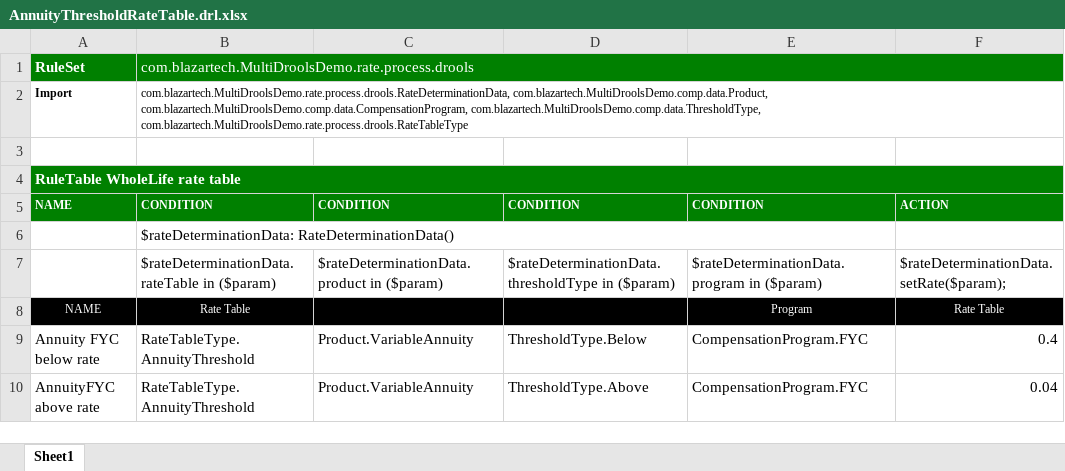
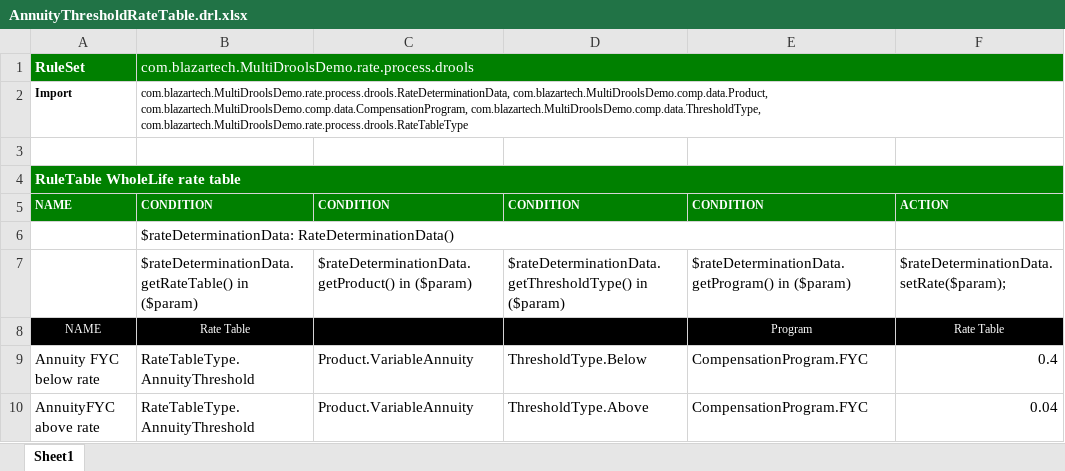
Before and after one commit to drsaaron/MultiDroolsDemo, an Excel workbook: src/main/resources/com/blazartech/MultiDroolsDemo/rate/process/drools/AnnuityThresholdRateTable.drl.xlsx, sheet Sheet1, drawn as a sheet; values as stored, in another font and other column widths than the file's, no borders; the diff names each change by its address in the sheet, - before the commit and + after, or states it on an @@ line.

```diff
--- a/src/main/resources/com/blazartech/MultiDroolsDemo/rate/process/drools/AnnuityThresholdRateTable.drl.xlsx (sheet Sheet1)
+++ b/src/main/resources/com/blazartech/MultiDroolsDemo/rate/process/drools/AnnuityThresholdRateTable.drl.xlsx (sheet Sheet1)
-B7: $rateDeterminationData.rateTable in ($param)
+B7: $rateDeterminationData.getRateTable() in ($param)
-C7: $rateDeterminationData.product in ($param)
+C7: $rateDeterminationData.getProduct() in ($param)
-D7: $rateDeterminationData.thresholdType in ($param)
+D7: $rateDeterminationData.getThresholdType() in ($param)
-E7: $rateDeterminationData.program in ($param)
+E7: $rateDeterminationData.getProgram() in ($param)
```
Also changed, not shown: src/main/resources/com/blazartech/MultiDroolsDemo/comp/process/drools/DetermineCompensationRate.drl.xlsx, src/main/resources/com/blazartech/MultiDroolsDemo/rate/process/drools/DetermineRateTable.drl.xlsx, 8 other files.
